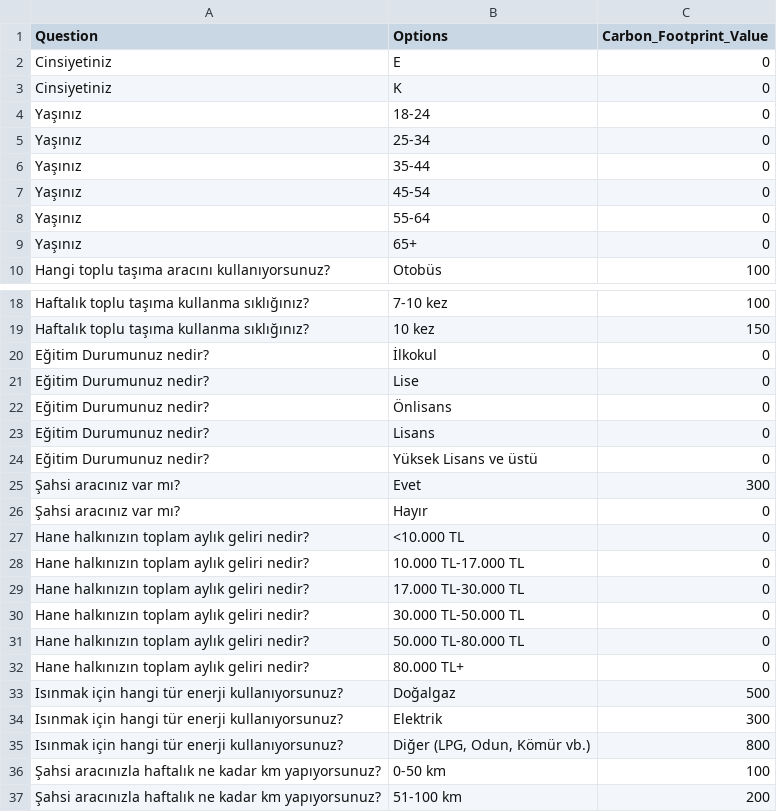
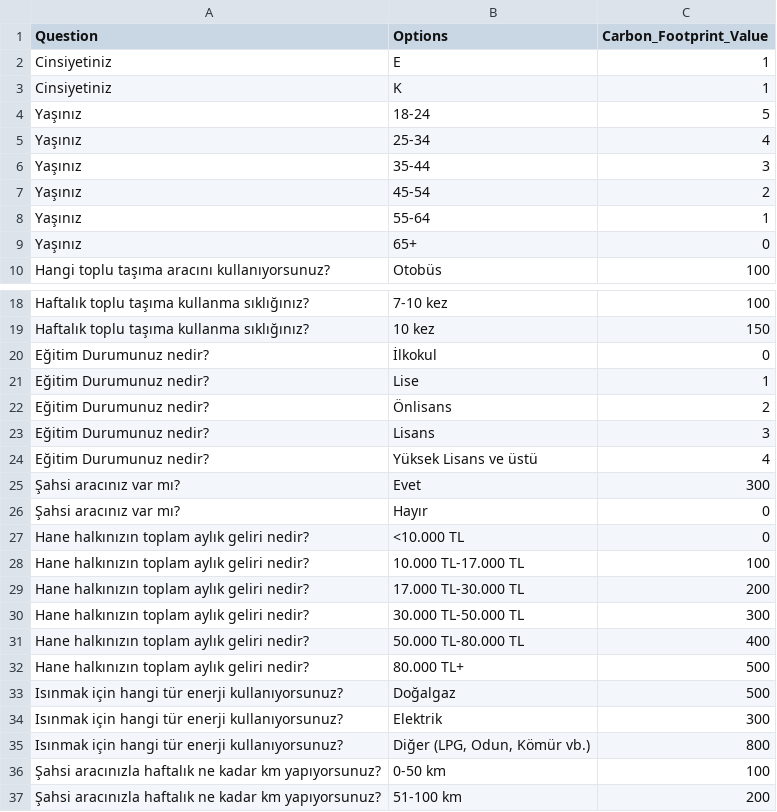
Before and after one commit to alisantosun/carbonfoot, a CSV file: karbon_ayak_izi_duzenlenmis.csv, drawn as a sheet; only a part is shown, gaps mark what is left out.

Commit message:
Update karbon_ayak_izi_duzenlenmis.csv

```diff
--- a/karbon_ayak_izi_duzenlenmis.csv
+++ b/karbon_ayak_izi_duzenlenmis.csv
@@ -1,9 +1,9 @@
 Question,Options,Carbon_Footprint_Value
-Cinsiyetiniz,E,0
-Cinsiyetiniz,K,0
-Yaşınız,18-24,0
-Yaşınız,25-34,0
-Yaşınız,35-44,0
-Yaşınız,45-54,0
-Yaşınız,55-64,0
+Cinsiyetiniz,E,1
+Cinsiyetiniz,K,1
+Yaşınız,18-24,5
+Yaşınız,25-34,4
+Yaşınız,35-44,3
+Yaşınız,45-54,2
+Yaşınız,55-64,1
 Yaşınız,65+,0
@@ -20,6 +20,6 @@ Haftalık toplu taşıma kullanma sıklığınız?,10 kez,150
 Eğitim Durumunuz nedir?,İlkokul,0
-Eğitim Durumunuz nedir?,Lise,0
-Eğitim Durumunuz nedir?,Önlisans,0
-Eğitim Durumunuz nedir?,Lisans,0
-Eğitim Durumunuz nedir?,Yüksek Lisans ve üstü,0
+Eğitim Durumunuz nedir?,Lise,1
+Eğitim Durumunuz nedir?,Önlisans,2
+Eğitim Durumunuz nedir?,Lisans,3
+Eğitim Durumunuz nedir?,Yüksek Lisans ve üstü,4
 Şahsi aracınız var mı?,Evet,300
@@ -27,7 +27,7 @@ Eğitim Durumunuz nedir?,Yüksek Lisans ve üstü,0
 Hane halkınızın toplam aylık geliri nedir?,<10.000 TL,0
-Hane halkınızın toplam aylık geliri nedir?,10.000 TL-17.000 TL,0
-Hane halkınızın toplam aylık geliri nedir?,17.000 TL-30.000 TL,0
-Hane halkınızın toplam aylık geliri nedir?,30.000 TL-50.000 TL,0
-Hane halkınızın toplam aylık geliri nedir?,50.000 TL-80.000 TL,0
-Hane halkınızın toplam aylık geliri nedir?,80.000 TL+,0
+Hane halkınızın toplam aylık geliri nedir?,10.000 TL-17.000 TL,100
+Hane halkınızın toplam aylık geliri nedir?,17.000 TL-30.000 TL,200
+Hane halkınızın toplam aylık geliri nedir?,30.000 TL-50.000 TL,300
+Hane halkınızın toplam aylık geliri nedir?,50.000 TL-80.000 TL,400
+Hane halkınızın toplam aylık geliri nedir?,80.000 TL+,500
 Isınmak için hangi tür enerji kullanıyorsunuz?,Doğalgaz,500
```
